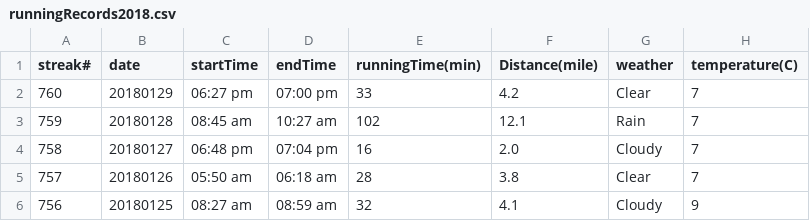
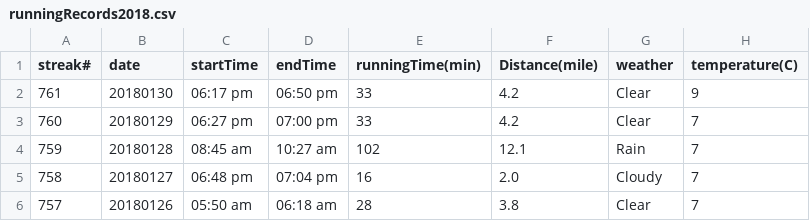
Before and after one commit to conge/RunningStreak, a CSV file: runningRecords2018.csv, drawn as a sheet; only a part is shown; the shorter side is filled out with more unchanged rows.

Commit message:
Streak 761. Afternoon commute.

```diff
--- a/runningRecords2018.csv
+++ b/runningRecords2018.csv
@@ -1,2 +1,3 @@
 streak#,date,startTime,endTime,runningTime(min),Distance(mile),weather,temperature(C)
+761,20180130,06:17 pm,06:50 pm,33,4.2,Clear,9
 760,20180129,06:27 pm,07:00 pm,33,4.2,Clear,7
```
Also changed, not shown: 1 other file.
